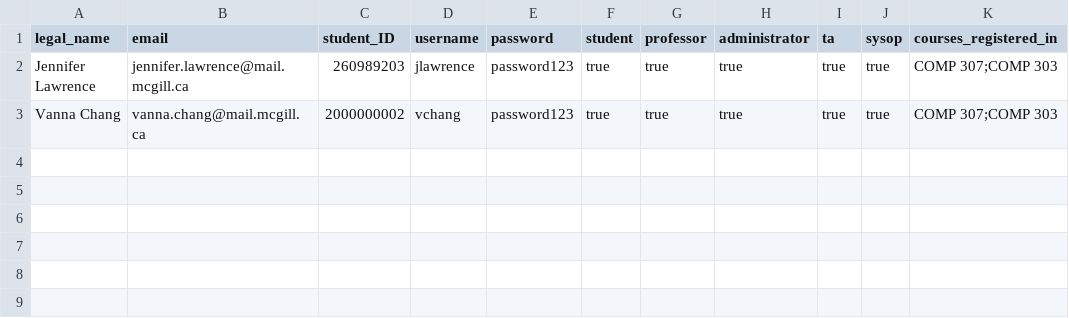
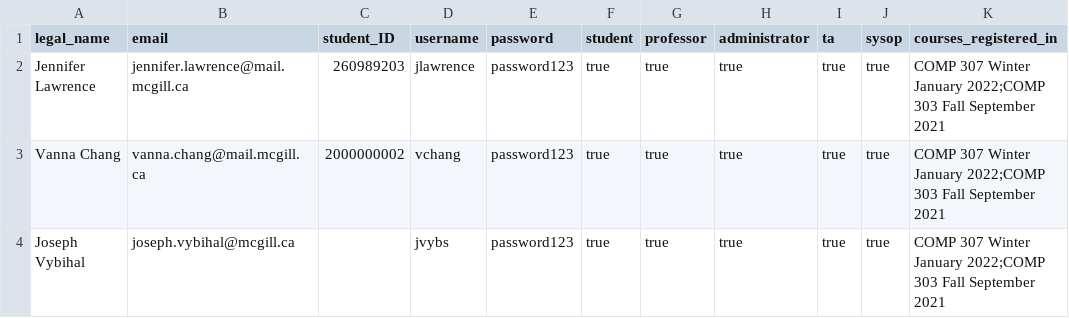
Before and after one commit to sandynguyen8928/SOCSTAManagement, a CSV file: userInfo.csv, drawn as a sheet.

```diff
--- a/userInfo.csv
+++ b/userInfo.csv
@@ -1,3 +1,4 @@
 legal_name, email, student_ID, username, password, student, professor, administrator, ta, sysop, courses_registered_in
-Jennifer Lawrence,jennifer.lawrence@mail.mcgill.ca,260989203,jlawrence,password123,true,true,true,true,true,COMP 307;COMP 303
-Vanna Chang,vanna.chang@mail.mcgill.ca,2000000002,vchang,password123,true,true,true,true,true,COMP 307;COMP 303
+Jennifer Lawrence,jennifer.lawrence@mail.mcgill.ca,260989203,jlawrence,password123,true,true,true,true,true,COMP 307 Winter January 2022;COMP 303 Fall September 2021
+Vanna Chang,vanna.chang@mail.mcgill.ca,2000000002,vchang,password123,true,true,true,true,true,COMP 307 Winter January 2022;COMP 303 Fall September 2021
+Joseph Vybihal,joseph.vybihal@mcgill.ca,,jvybs,password123,true,true,true,true,true,COMP 307 Winter January 2022;COMP 303 Fall September 2021
```
Also changed, not shown: 5 other files.
